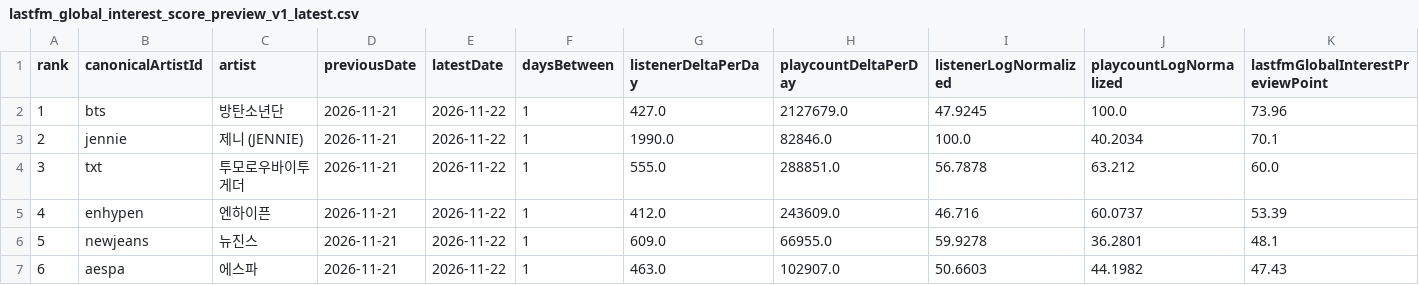
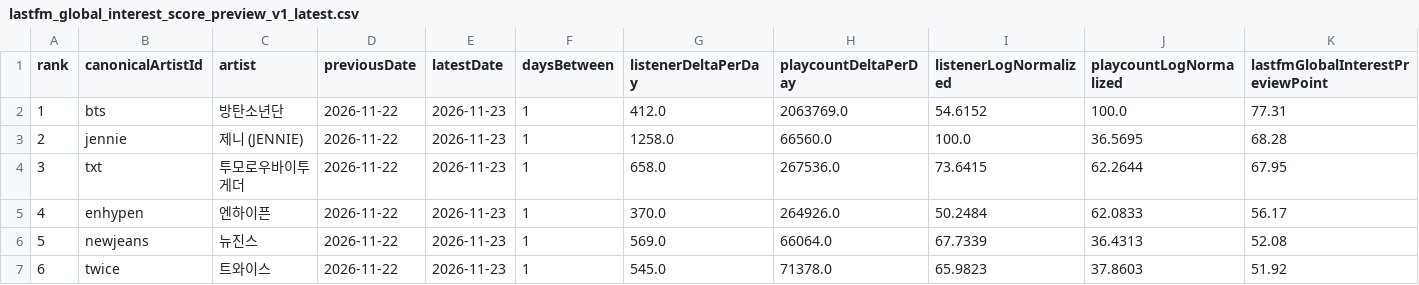
Before and after one commit to kpopmaker/fandex, a CSV file: data/lastfm-cloud/lastfm_global_interest_score_preview_v1_latest.csv, drawn as a sheet; only a part is shown; the diff covers the shown part only; the diff names each change by its address in the sheet, - before the commit and + after, or states it on an @@ line.

```diff
--- a/data/lastfm-cloud/lastfm_global_interest_score_preview_v1_latest.csv
+++ b/data/lastfm-cloud/lastfm_global_interest_score_preview_v1_latest.csv
-D2:D7 (previousDate): 2026-11-21
+D2:D7 (previousDate): 2026-11-22
-E2:E7 (latestDate): 2026-11-22
+E2:E7 (latestDate): 2026-11-23
-G2 (listenerDeltaPerDay): 427.0
+G2 (listenerDeltaPerDay): 412.0
-H2 (playcountDeltaPerDay): 2127679.0
+H2 (playcountDeltaPerDay): 2063769.0
-I2 (listenerLogNormalized): 47.9245
+I2 (listenerLogNormalized): 54.6152
-K2 (lastfmGlobalInterestPreviewPoint): 73.96
+K2 (lastfmGlobalInterestPreviewPoint): 77.31
-G3 (listenerDeltaPerDay): 1990.0
+G3 (listenerDeltaPerDay): 1258.0
-H3 (playcountDeltaPerDay): 82846.0
+H3 (playcountDeltaPerDay): 66560.0
-J3 (playcountLogNormalized): 40.2034
+J3 (playcountLogNormalized): 36.5695
-K3 (lastfmGlobalInterestPreviewPoint): 70.1
+K3 (lastfmGlobalInterestPreviewPoint): 68.28
-G4 (listenerDeltaPerDay): 555.0
+G4 (listenerDeltaPerDay): 658.0
-H4 (playcountDeltaPerDay): 288851.0
+H4 (playcountDeltaPerDay): 267536.0
-I4 (listenerLogNormalized): 56.7878
+I4 (listenerLogNormalized): 73.6415
-J4 (playcountLogNormalized): 63.212
+J4 (playcountLogNormalized): 62.2644
-K4 (lastfmGlobalInterestPreviewPoint): 60.0
+K4 (lastfmGlobalInterestPreviewPoint): 67.95
-G5 (listenerDeltaPerDay): 412.0
+G5 (listenerDeltaPerDay): 370.0
-H5 (playcountDeltaPerDay): 243609.0
+H5 (playcountDeltaPerDay): 264926.0
-I5 (listenerLogNormalized): 46.716
+I5 (listenerLogNormalized): 50.2484
-J5 (playcountLogNormalized): 60.0737
+J5 (playcountLogNormalized): 62.0833
-K5 (lastfmGlobalInterestPreviewPoint): 53.39
+K5 (lastfmGlobalInterestPreviewPoint): 56.17
-G6 (listenerDeltaPerDay): 609.0
+G6 (listenerDeltaPerDay): 569.0
-H6 (playcountDeltaPerDay): 66955.0
+H6 (playcountDeltaPerDay): 66064.0
-I6 (listenerLogNormalized): 59.9278
+I6 (listenerLogNormalized): 67.7339
-J6 (playcountLogNormalized): 36.2801
+J6 (playcountLogNormalized): 36.4313
-K6 (lastfmGlobalInterestPreviewPoint): 48.1
+K6 (lastfmGlobalInterestPreviewPoint): 52.08
-B7 (canonicalArtistId): aespa
+B7 (canonicalArtistId): twice
-C7 (artist): 에스파
+C7 (artist): 트와이스
-G7 (listenerDeltaPerDay): 463.0
+G7 (listenerDeltaPerDay): 545.0
-H7 (playcountDeltaPerDay): 102907.0
+H7 (playcountDeltaPerDay): 71378.0
-I7 (listenerLogNormalized): 50.6603
+I7 (listenerLogNormalized): 65.9823
-J7 (playcountLogNormalized): 44.1982
+J7 (playcountLogNormalized): 37.8603
-K7 (lastfmGlobalInterestPreviewPoint): 47.43
+K7 (lastfmGlobalInterestPreviewPoint): 51.92
```
Also changed, not shown: 96 edited cells elsewhere in this file, data/lastfm-cloud/lastfm_artist_interest_history_v1.csv, data/lastfm-cloud/lastfm_global_interest_delta_v1_latest.csv, 1 other file.
